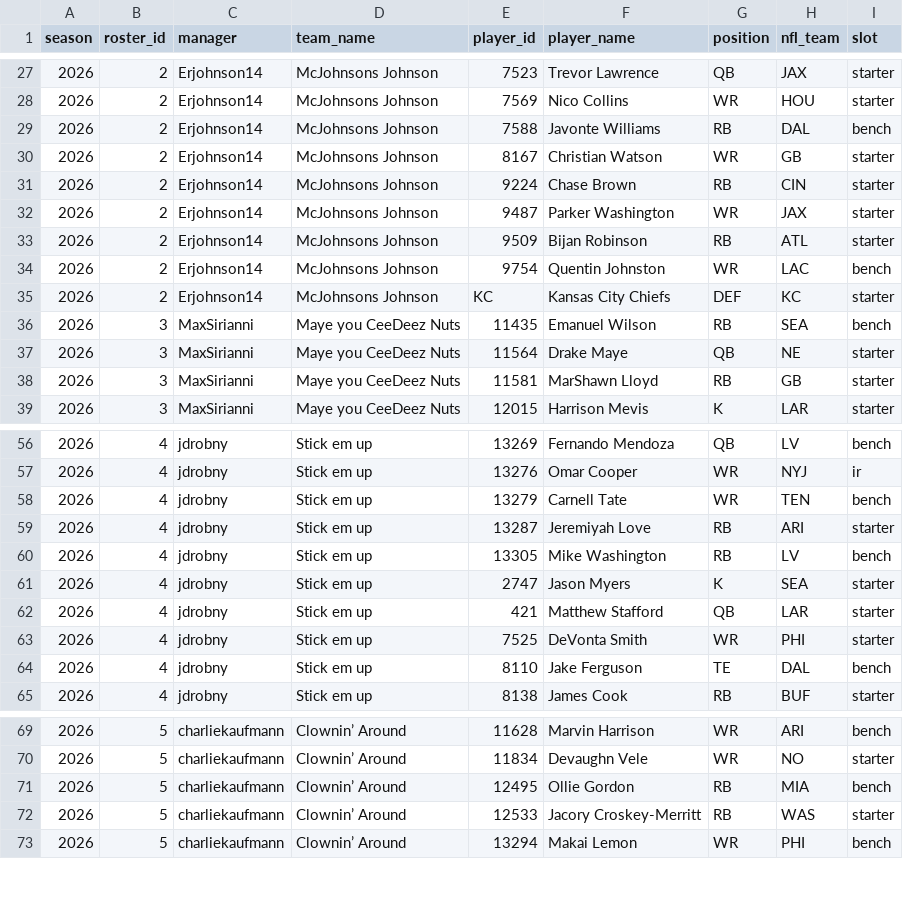
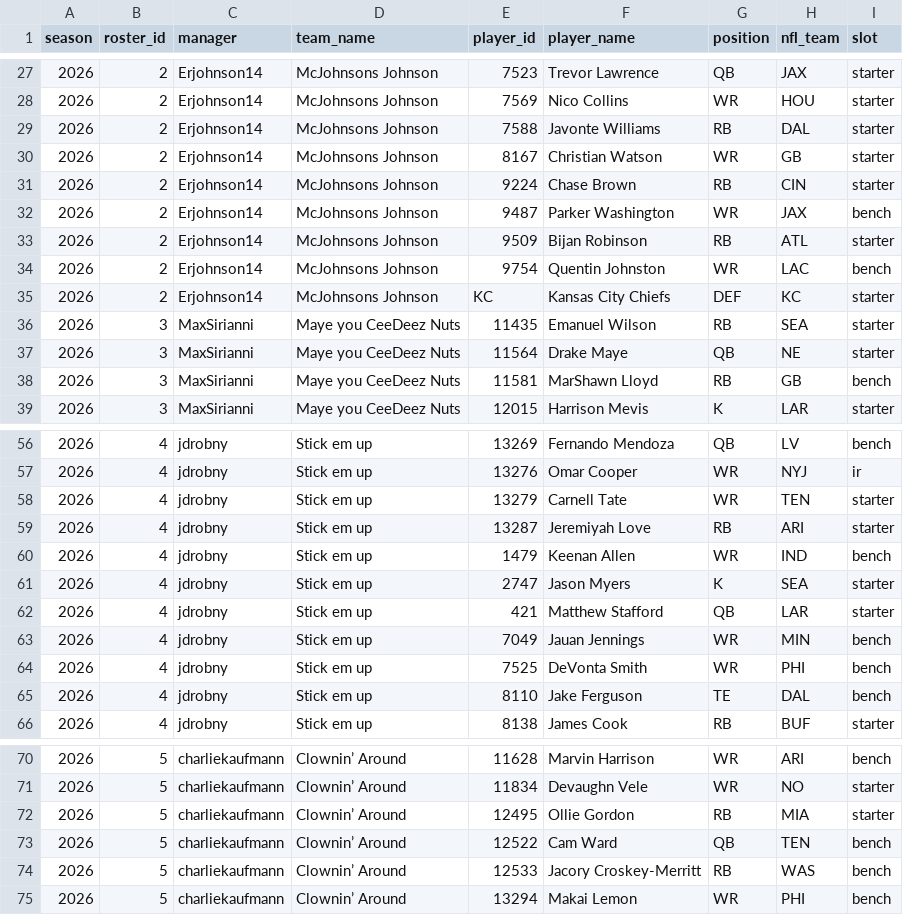
Before and after one commit to BradHagstrom16/the-league, a CSV file: data/rosters/rosters_2026.csv, drawn as a sheet; only a part is shown, gaps mark what is left out; the diff covers the shown part only.

```diff
--- a/data/rosters/rosters_2026.csv
+++ b/data/rosters/rosters_2026.csv
@@ -28,6 +28,6 @@ season,roster_id,manager,team_name,player_id,player_name,position,nfl_team,slot
 2026,2,Erjohnson14,McJohnsons Johnson,7569,Nico Collins,WR,HOU,starter
-2026,2,Erjohnson14,McJohnsons Johnson,7588,Javonte Williams,RB,DAL,bench
+2026,2,Erjohnson14,McJohnsons Johnson,7588,Javonte Williams,RB,DAL,starter
 2026,2,Erjohnson14,McJohnsons Johnson,8167,Christian Watson,WR,GB,starter
 2026,2,Erjohnson14,McJohnsons Johnson,9224,Chase Brown,RB,CIN,starter
-2026,2,Erjohnson14,McJohnsons Johnson,9487,Parker Washington,WR,JAX,starter
+2026,2,Erjohnson14,McJohnsons Johnson,9487,Parker Washington,WR,JAX,bench
 2026,2,Erjohnson14,McJohnsons Johnson,9509,Bijan Robinson,RB,ATL,starter
@@ -35,5 +35,5 @@ season,roster_id,manager,team_name,player_id,player_name,position,nfl_team,slot
 2026,2,Erjohnson14,McJohnsons Johnson,KC,Kansas City Chiefs,DEF,KC,starter
-2026,3,MaxSirianni,Maye you CeeDeez Nuts,11435,Emanuel Wilson,RB,SEA,bench
+2026,3,MaxSirianni,Maye you CeeDeez Nuts,11435,Emanuel Wilson,RB,SEA,starter
 2026,3,MaxSirianni,Maye you CeeDeez Nuts,11564,Drake Maye,QB,NE,starter
-2026,3,MaxSirianni,Maye you CeeDeez Nuts,11581,MarShawn Lloyd,RB,GB,starter
+2026,3,MaxSirianni,Maye you CeeDeez Nuts,11581,MarShawn Lloyd,RB,GB,bench
 2026,3,MaxSirianni,Maye you CeeDeez Nuts,12015,Harrison Mevis,K,LAR,starter
@@ -57,8 +57,9 @@ season,roster_id,manager,team_name,player_id,player_name,position,nfl_team,slot
 2026,4,jdrobny,Stick em up,13276,Omar Cooper,WR,NYJ,ir
-2026,4,jdrobny,Stick em up,13279,Carnell Tate,WR,TEN,bench
+2026,4,jdrobny,Stick em up,13279,Carnell Tate,WR,TEN,starter
 2026,4,jdrobny,Stick em up,13287,Jeremiyah Love,RB,ARI,starter
-2026,4,jdrobny,Stick em up,13305,Mike Washington,RB,LV,bench
+2026,4,jdrobny,Stick em up,1479,Keenan Allen,WR,IND,bench
 2026,4,jdrobny,Stick em up,2747,Jason Myers,K,SEA,starter
 2026,4,jdrobny,Stick em up,421,Matthew Stafford,QB,LAR,starter
-2026,4,jdrobny,Stick em up,7525,DeVonta Smith,WR,PHI,starter
+2026,4,jdrobny,Stick em up,7049,Jauan Jennings,WR,MIN,bench
+2026,4,jdrobny,Stick em up,7525,DeVonta Smith,WR,PHI,bench
 2026,4,jdrobny,Stick em up,8110,Jake Ferguson,TE,DAL,bench
@@ -70,4 +71,5 @@ season,roster_id,manager,team_name,player_id,player_name,position,nfl_team,slot
 2026,5,charliekaufmann,Clownin’ Around,11834,Devaughn Vele,WR,NO,starter
-2026,5,charliekaufmann,Clownin’ Around,12495,Ollie Gordon,RB,MIA,bench
-2026,5,charliekaufmann,Clownin’ Around,12533,Jacory Croskey-Merritt,RB,WAS,starter
+2026,5,charliekaufmann,Clownin’ Around,12495,Ollie Gordon,RB,MIA,starter
+2026,5,charliekaufmann,Clownin’ Around,12522,Cam Ward,QB,TEN,bench
+2026,5,charliekaufmann,Clownin’ Around,12533,Jacory Croskey-Merritt,RB,WAS,bench
 2026,5,charliekaufmann,Clownin’ Around,13294,Makai Lemon,WR,PHI,bench
```
Also changed, not shown: 11 edited cells elsewhere in this file, data/player_points/player_points_2026.csv, data/player_points_all.csv, 39 other files.
